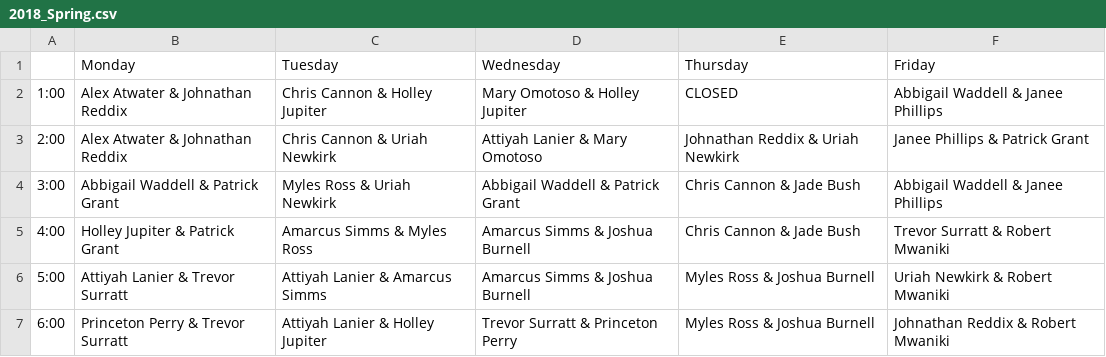
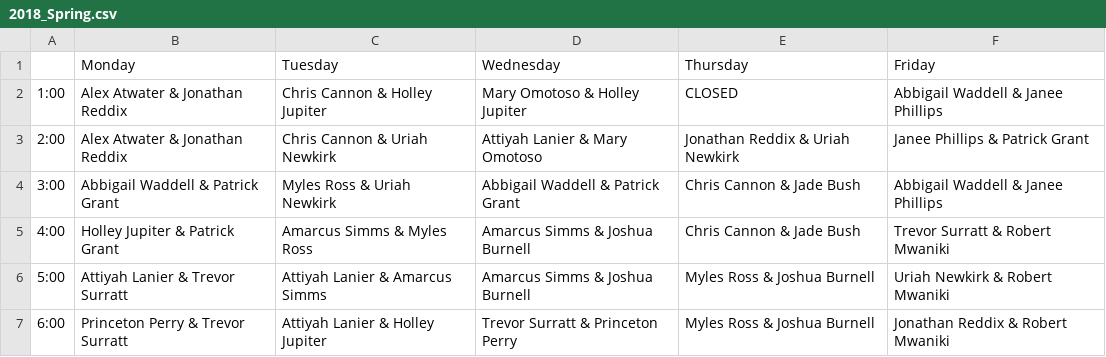
Before and after one commit to aggiemakerspace/superusers, a CSV file: Schedules/2018_Spring.csv, drawn as a sheet.

Commit message:
Update 2018_Spring.csv

```diff
--- a/Schedules/2018_Spring.csv
+++ b/Schedules/2018_Spring.csv
@@ -1,4 +1,4 @@
 , Monday, Tuesday, Wednesday, Thursday, Friday
-1:00,Alex Atwater & Johnathan Reddix,Chris Cannon & Holley Jupiter,Mary Omotoso & Holley Jupiter, CLOSED ,Abbigail Waddell & Janee Phillips
-2:00,Alex Atwater & Johnathan Reddix, Chris Cannon & Uriah Newkirk,Attiyah Lanier & Mary Omotoso,Johnathan Reddix & Uriah Newkirk , Janee Phillips & Patrick Grant
+1:00,Alex Atwater & Jonathan Reddix,Chris Cannon & Holley Jupiter,Mary Omotoso & Holley Jupiter, CLOSED ,Abbigail Waddell & Janee Phillips
+2:00,Alex Atwater & Jonathan Reddix, Chris Cannon & Uriah Newkirk,Attiyah Lanier & Mary Omotoso,Jonathan Reddix & Uriah Newkirk , Janee Phillips & Patrick Grant
 3:00,Abbigail Waddell & Patrick Grant,Myles Ross & Uriah Newkirk, Abbigail Waddell & Patrick Grant, Chris Cannon & Jade Bush, Abbigail Waddell & Janee Phillips
@@ -6,2 +6,2 @@
 5:00,Attiyah Lanier & Trevor Surratt, Attiyah Lanier & Amarcus Simms,Amarcus Simms & Joshua Burnell,Myles Ross & Joshua Burnell,Uriah Newkirk & Robert Mwaniki
-6:00,Princeton Perry & Trevor Surratt,Attiyah Lanier & Holley Jupiter,Trevor Surratt & Princeton Perry,Myles Ross & Joshua Burnell,Johnathan Reddix & Robert Mwaniki
+6:00,Princeton Perry & Trevor Surratt,Attiyah Lanier & Holley Jupiter,Trevor Surratt & Princeton Perry,Myles Ross & Joshua Burnell,Jonathan Reddix & Robert Mwaniki
```
